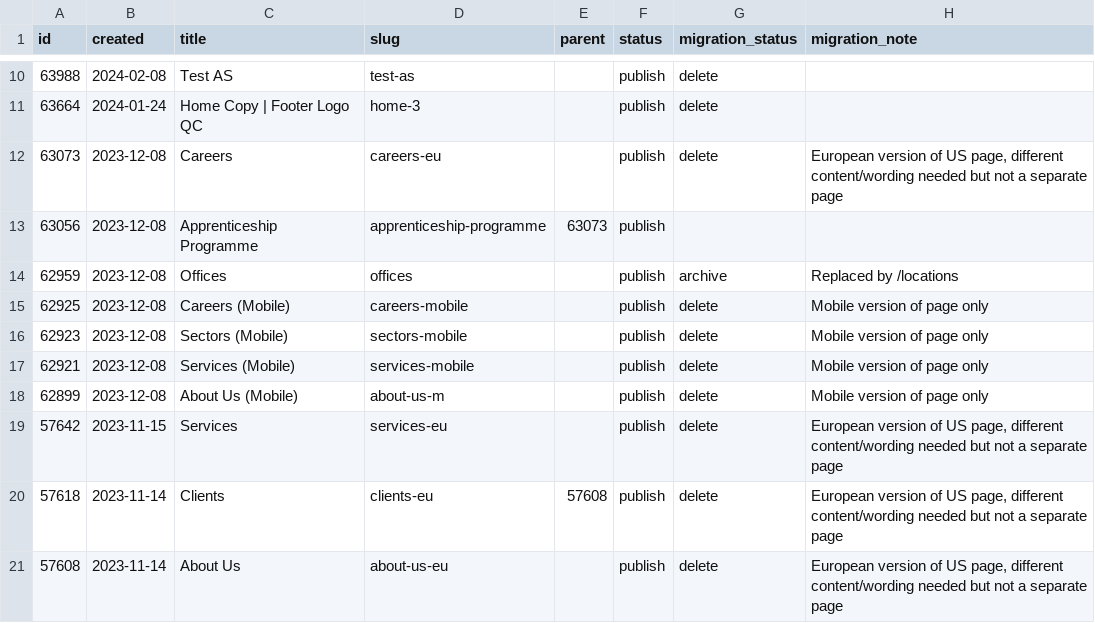
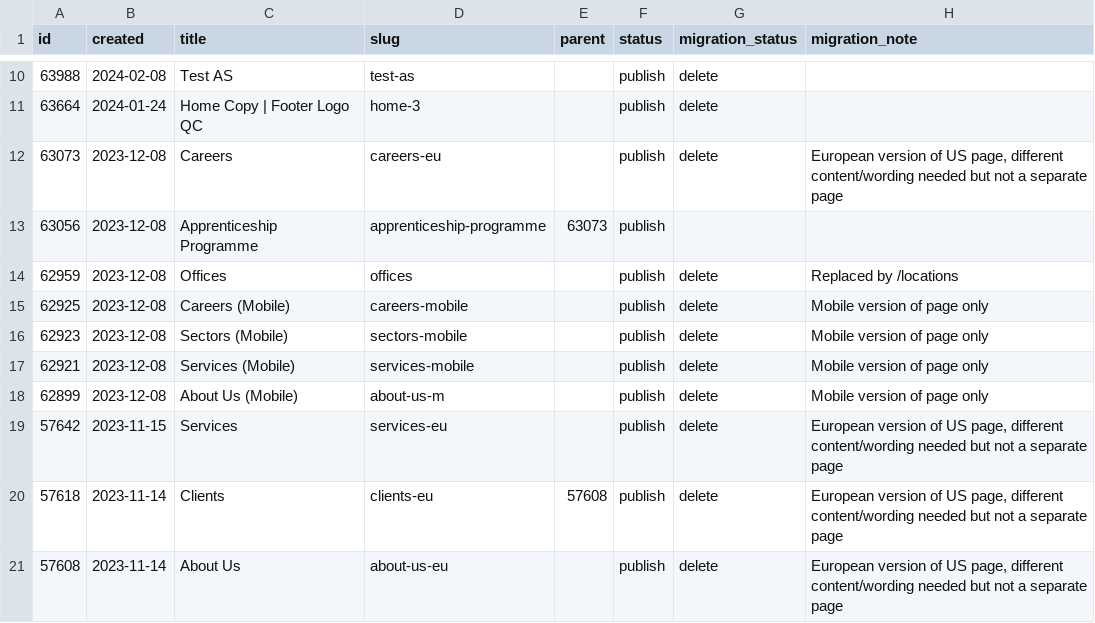
Before and after one commit to autogram-is/cg-web, a CSV file: public_html/wp-content/plugins/cg-migrate/content/pages.csv, drawn as a sheet; only a part is shown, gaps mark what is left out.

Commit message:
Post body migration handling

```diff
--- a/public_html/wp-content/plugins/cg-migrate/content/pages.csv
+++ b/public_html/wp-content/plugins/cg-migrate/content/pages.csv
@@ -13,3 +13,3 @@ id,created,title,slug,parent,status,migration_status,migration_note
 63056,2023-12-08,Apprenticeship Programme,apprenticeship-programme,63073,publish,,
-62959,2023-12-08,Offices,offices,,publish,archive,Replaced by /locations
+62959,2023-12-08,Offices,offices,,publish,delete,Replaced by /locations
 62925,2023-12-08,Careers (Mobile),careers-mobile,,publish,delete,Mobile version of page only
```
Also changed, not shown: public_html/wp-content/plugins/cg-migrate/content/offices.csv, 27 other files.
